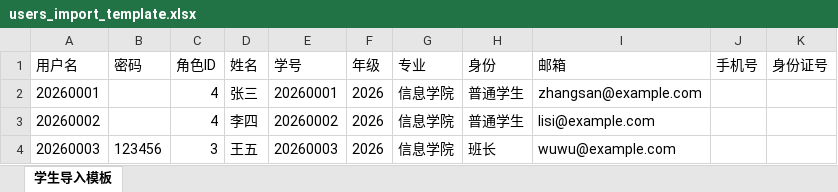
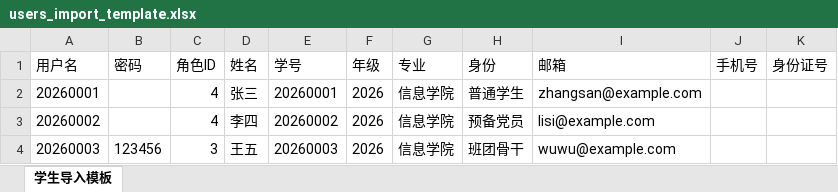
Before and after one commit to functionx37/UniServe-Platform-of-InfoRUC, an Excel workbook: templates/01-管理员导入模板/users_import_template.xlsx, sheet 学生导入模板, drawn as a sheet; values as stored, in another font and other column widths than the file's, no borders; the diff names each change by its address in the sheet, - before the commit and + after, or states it on an @@ line.

```diff
--- a/templates/01-管理员导入模板/users_import_template.xlsx (sheet 学生导入模板)
+++ b/templates/01-管理员导入模板/users_import_template.xlsx (sheet 学生导入模板)
-H3 (身份): 普通学生
+H3 (身份): 预备党员
-H4 (身份): 班长
+H4 (身份): 班团骨干
```
Also changed, not shown: 2 other files.
